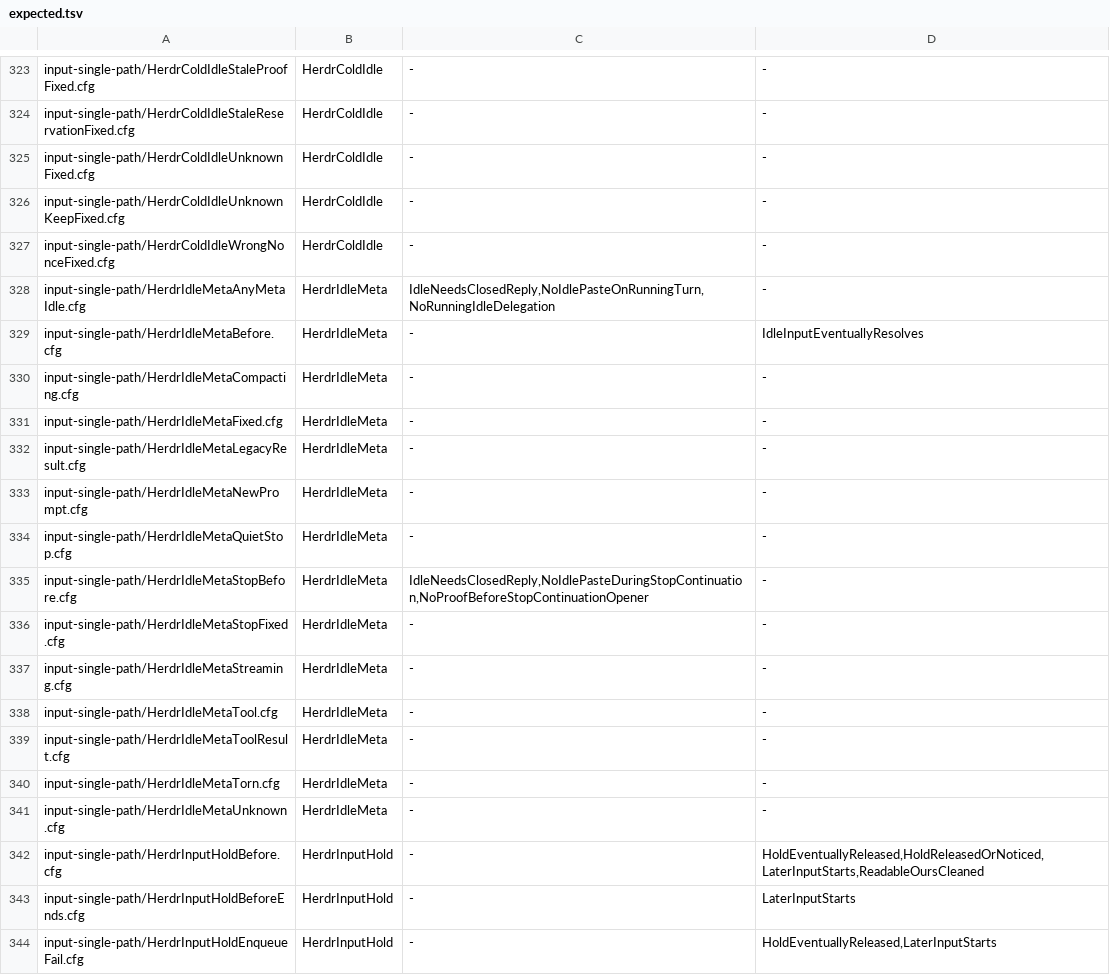
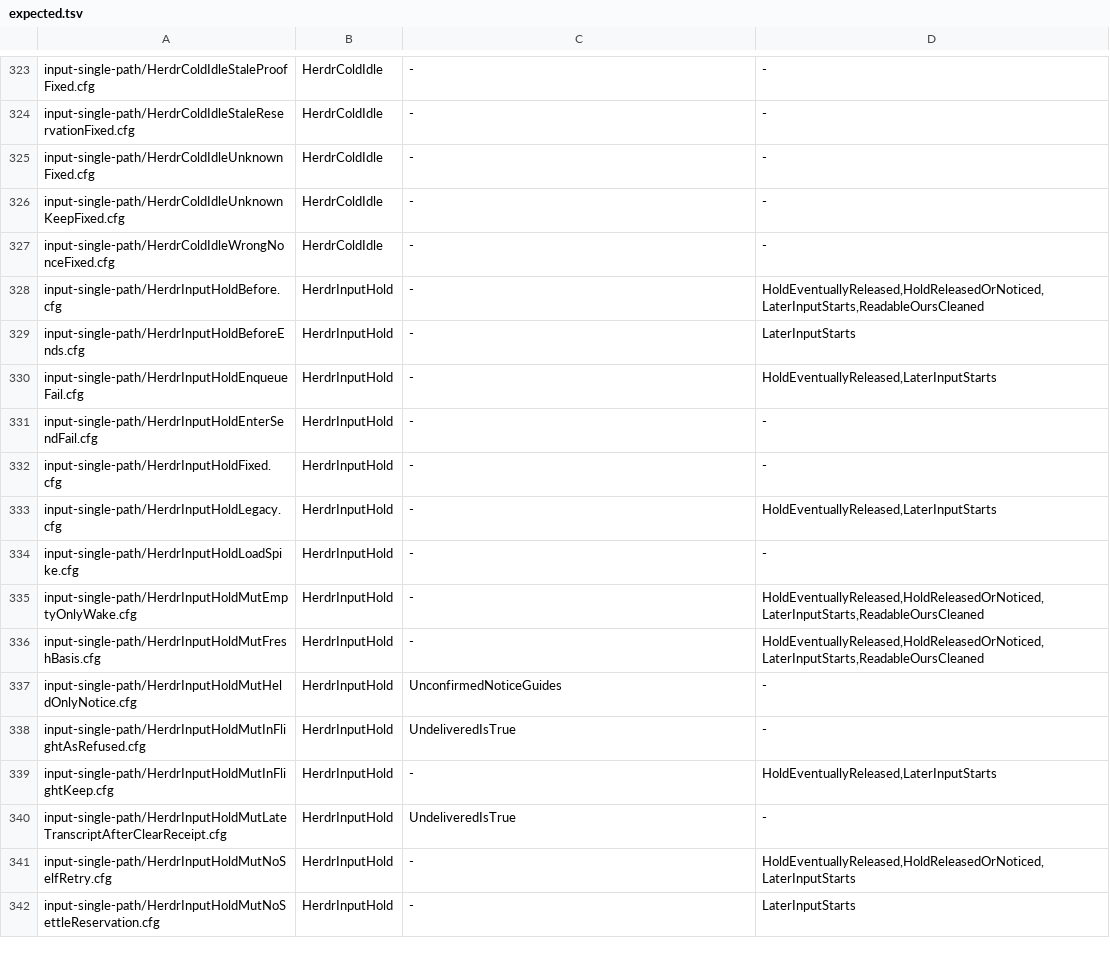
Before and after one commit to itismyfield/AgentDesk, a TSV file: docs/statecharts/expected.tsv, drawn as a sheet; only a part is shown, gaps mark what is left out; the shorter side is filled out with more unchanged rows.

```diff
--- a/docs/statecharts/expected.tsv
+++ b/docs/statecharts/expected.tsv
@@ -327,16 +327,2 @@ input-single-path/HerdrColdIdleUnknownKeepFixed.cfg	HerdrColdIdle	-	-
 input-single-path/HerdrColdIdleWrongNonceFixed.cfg	HerdrColdIdle	-	-
-input-single-path/HerdrIdleMetaAnyMetaIdle.cfg	HerdrIdleMeta	IdleNeedsClosedReply,NoIdlePasteOnRunningTurn,NoRunningIdleDelegation	-
-input-single-path/HerdrIdleMetaBefore.cfg	HerdrIdleMeta	-	IdleInputEventuallyResolves
-input-single-path/HerdrIdleMetaCompacting.cfg	HerdrIdleMeta	-	-
-input-single-path/HerdrIdleMetaFixed.cfg	HerdrIdleMeta	-	-
-input-single-path/HerdrIdleMetaLegacyResult.cfg	HerdrIdleMeta	-	-
-input-single-path/HerdrIdleMetaNewPrompt.cfg	HerdrIdleMeta	-	-
-input-single-path/HerdrIdleMetaQuietStop.cfg	HerdrIdleMeta	-	-
-input-single-path/HerdrIdleMetaStopBefore.cfg	HerdrIdleMeta	IdleNeedsClosedReply,NoIdlePasteDuringStopContinuation,NoProofBeforeStopContinuationOpener	-
-input-single-path/HerdrIdleMetaStopFixed.cfg	HerdrIdleMeta	-	-
-input-single-path/HerdrIdleMetaStreaming.cfg	HerdrIdleMeta	-	-
-input-single-path/HerdrIdleMetaTool.cfg	HerdrIdleMeta	-	-
-input-single-path/HerdrIdleMetaToolResult.cfg	HerdrIdleMeta	-	-
-input-single-path/HerdrIdleMetaTorn.cfg	HerdrIdleMeta	-	-
-input-single-path/HerdrIdleMetaUnknown.cfg	HerdrIdleMeta	-	-
 input-single-path/HerdrInputHoldBefore.cfg	HerdrInputHold	-	HoldEventuallyReleased,HoldReleasedOrNoticed,LaterInputStarts,ReadableOursCleaned
```
Also changed, not shown: 40 other files.
